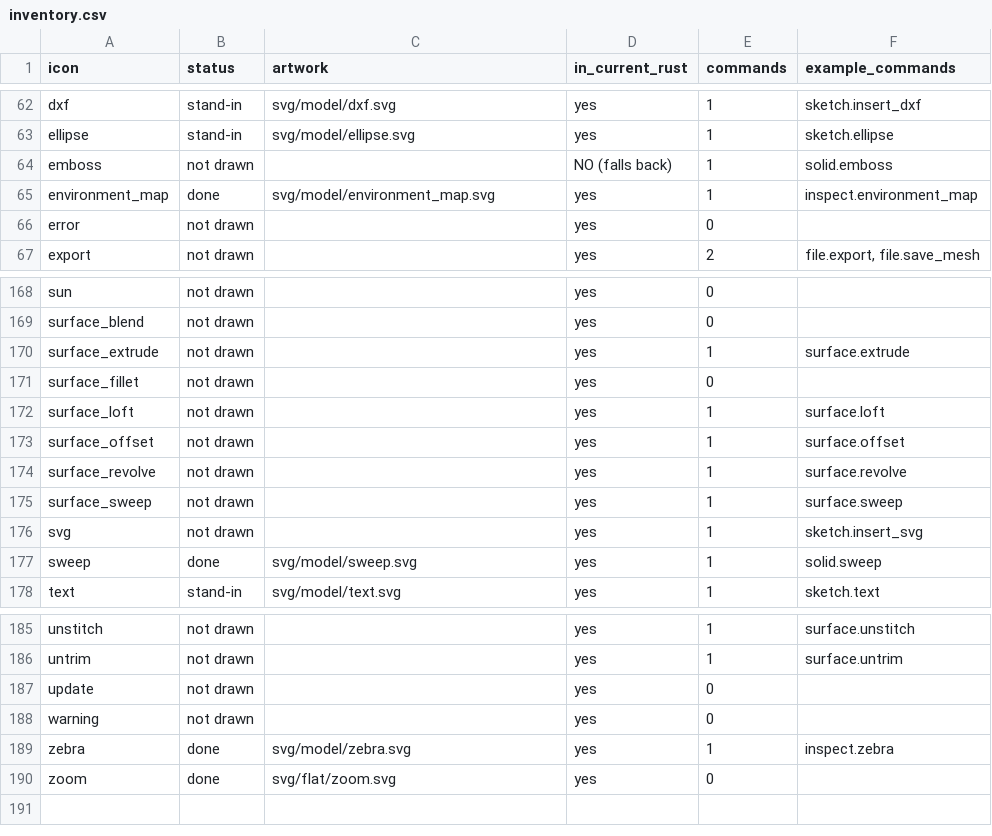
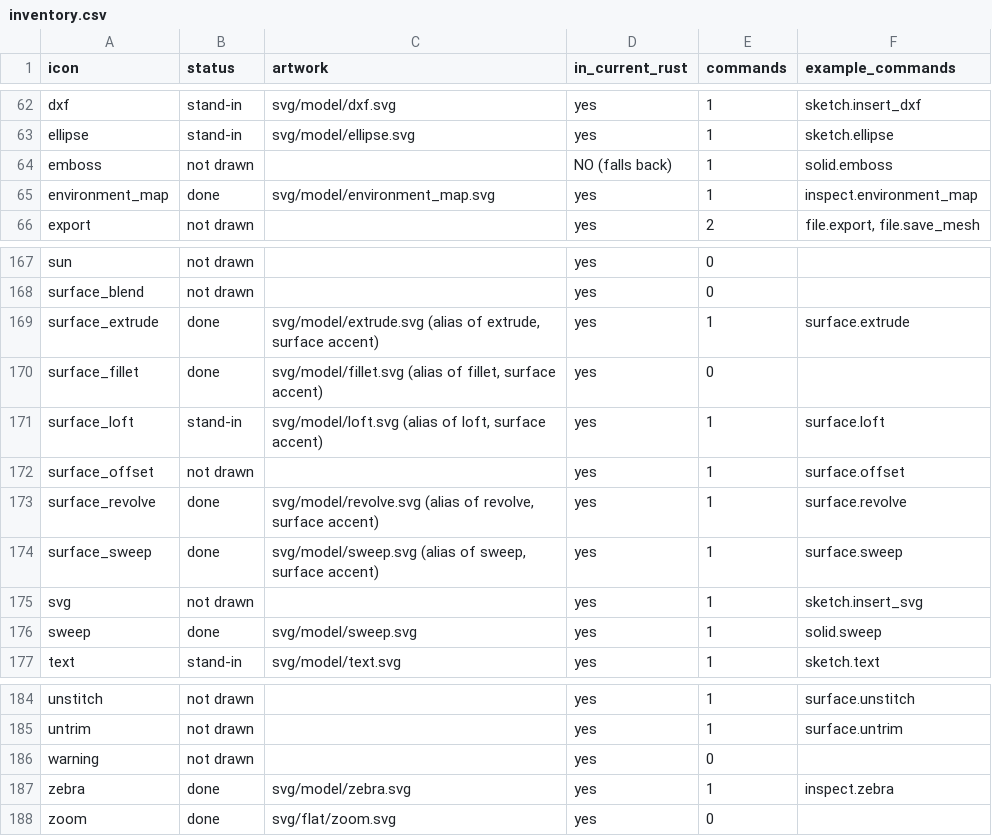
Before and after one commit to Nathan-Dane/solidcraft, a CSV file: assets/icons/ui/design/inventory.csv, drawn as a sheet; only a part is shown, gaps mark what is left out.

Commit message:
ui: render SVG icons with shared theme colours

```diff
--- a/assets/icons/ui/design/inventory.csv
+++ b/assets/icons/ui/design/inventory.csv
@@ -65,3 +65,2 @@ emboss,not drawn,"",NO (falls back),1,"solid.emboss"
 environment_map,done,"svg/model/environment_map.svg",yes,1,"inspect.environment_map"
-error,not drawn,"",yes,0,""
 export,not drawn,"",yes,2,"file.export, file.save_mesh"
@@ -169,8 +168,8 @@ sun,not drawn,"",yes,0,""
 surface_blend,not drawn,"",yes,0,""
-surface_extrude,not drawn,"",yes,1,"surface.extrude"
-surface_fillet,not drawn,"",yes,0,""
-surface_loft,not drawn,"",yes,1,"surface.loft"
+surface_extrude,done,"svg/model/extrude.svg (alias of extrude, surface accent)",yes,1,"surface.extrude"
+surface_fillet,done,"svg/model/fillet.svg (alias of fillet, surface accent)",yes,0,""
+surface_loft,stand-in,"svg/model/loft.svg (alias of loft, surface accent)",yes,1,"surface.loft"
 surface_offset,not drawn,"",yes,1,"surface.offset"
-surface_revolve,not drawn,"",yes,1,"surface.revolve"
-surface_sweep,not drawn,"",yes,1,"surface.sweep"
+surface_revolve,done,"svg/model/revolve.svg (alias of revolve, surface accent)",yes,1,"surface.revolve"
+surface_sweep,done,"svg/model/sweep.svg (alias of sweep, surface accent)",yes,1,"surface.sweep"
 svg,not drawn,"",yes,1,"sketch.insert_svg"
@@ -186,3 +185,2 @@ unstitch,not drawn,"",yes,1,"surface.unstitch"
 untrim,not drawn,"",yes,1,"surface.untrim"
-update,not drawn,"",yes,0,""
 warning,not drawn,"",yes,0,""
```
Also changed, not shown: 18 other files.
